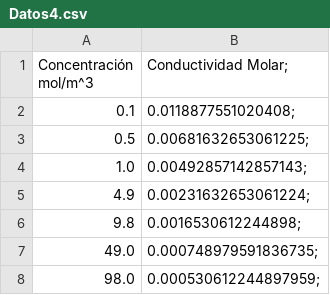
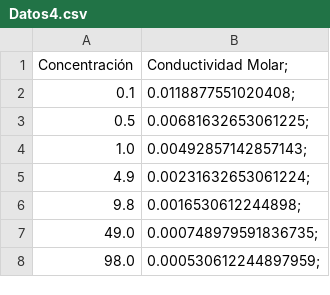
Before and after one commit to jeff0994/Qu-00560, a CSV file: Datos4.csv, drawn as a sheet.

Commit message:
Add files via upload

```diff
--- a/Datos4.csv
+++ b/Datos4.csv
@@ -1,2 +1,2 @@
-Concentración mol/m^3,Conductividad Molar;
+Concentración,Conductividad Molar;
 0.1,0.0118877551020408;
```
